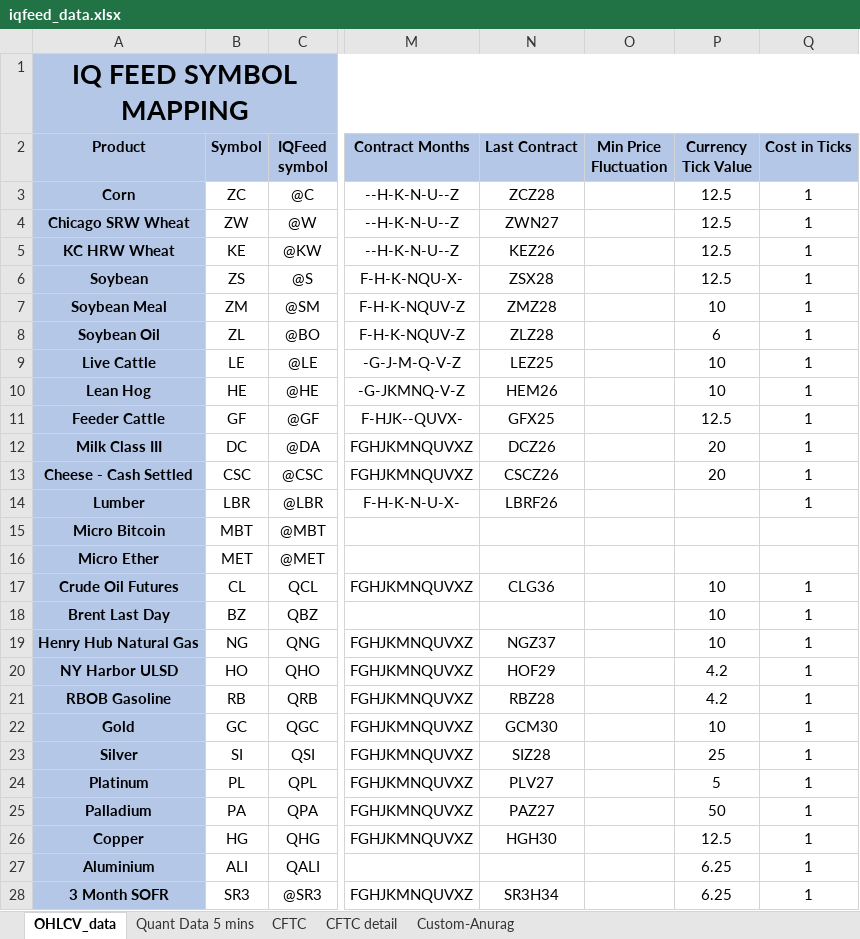
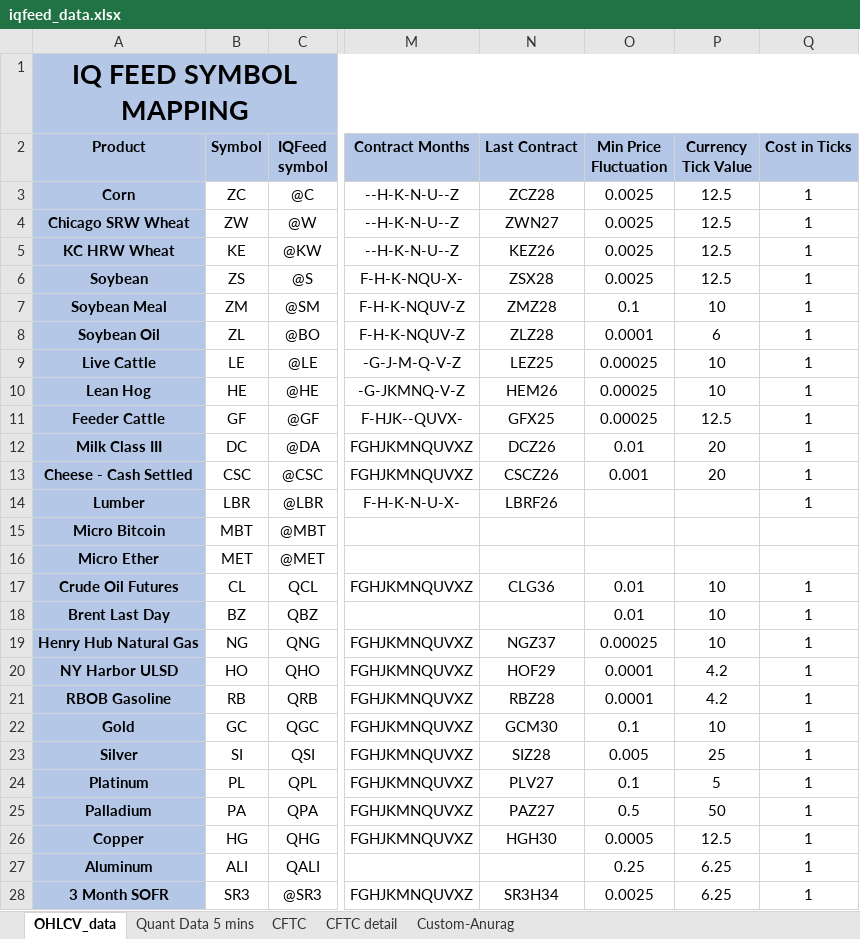
Before and after one commit to DistilledCode/gscap, an Excel workbook: custom/gscbt/gscbt/data/iqfeed_data.xlsx, sheet OHLCV_data, drawn as a sheet; only a part is shown, gaps mark what is left out; values as stored, in another font and other column widths than the file's, no borders; the diff covers the shown part only; the diff names each change by its address in the sheet, - before the commit and + after, or states it on an @@ line.

Commit message:
updated data pipeline

```diff
--- a/custom/gscbt/gscbt/data/iqfeed_data.xlsx (sheet OHLCV_data)
+++ b/custom/gscbt/gscbt/data/iqfeed_data.xlsx (sheet OHLCV_data)
-O3:O6 (Min Price Fluctuation): (empty)
+O3:O6 (Min Price Fluctuation): 0.0025
-O7 (Min Price Fluctuation): (empty)
+O7 (Min Price Fluctuation): 0.1
-O8 (Min Price Fluctuation): (empty)
+O8 (Min Price Fluctuation): 0.0001
-O9:O11 (Min Price Fluctuation): (empty)
+O9:O11 (Min Price Fluctuation): 0.00025
-O12 (Min Price Fluctuation): (empty)
+O12 (Min Price Fluctuation): 0.01
-O13 (Min Price Fluctuation): (empty)
+O13 (Min Price Fluctuation): 0.001
-O17:O18 (Min Price Fluctuation): (empty)
+O17:O18 (Min Price Fluctuation): 0.01
-O19 (Min Price Fluctuation): (empty)
+O19 (Min Price Fluctuation): 0.00025
-O20:O21 (Min Price Fluctuation): (empty)
+O20:O21 (Min Price Fluctuation): 0.0001
-O22 (Min Price Fluctuation): (empty)
+O22 (Min Price Fluctuation): 0.1
-O23 (Min Price Fluctuation): (empty)
+O23 (Min Price Fluctuation): 0.005
-O24 (Min Price Fluctuation): (empty)
+O24 (Min Price Fluctuation): 0.1
-O25 (Min Price Fluctuation): (empty)
+O25 (Min Price Fluctuation): 0.5
-O26 (Min Price Fluctuation): (empty)
+O26 (Min Price Fluctuation): 0.0005
-A27 (Product): Aluminium
+A27 (Product): Aluminum
-O27 (Min Price Fluctuation): (empty)
+O27 (Min Price Fluctuation): 0.25
-O28 (Min Price Fluctuation): (empty)
+O28 (Min Price Fluctuation): 0.0025
```
Also changed, not shown: 21 edited cells elsewhere in this sheet, 4 other files.
